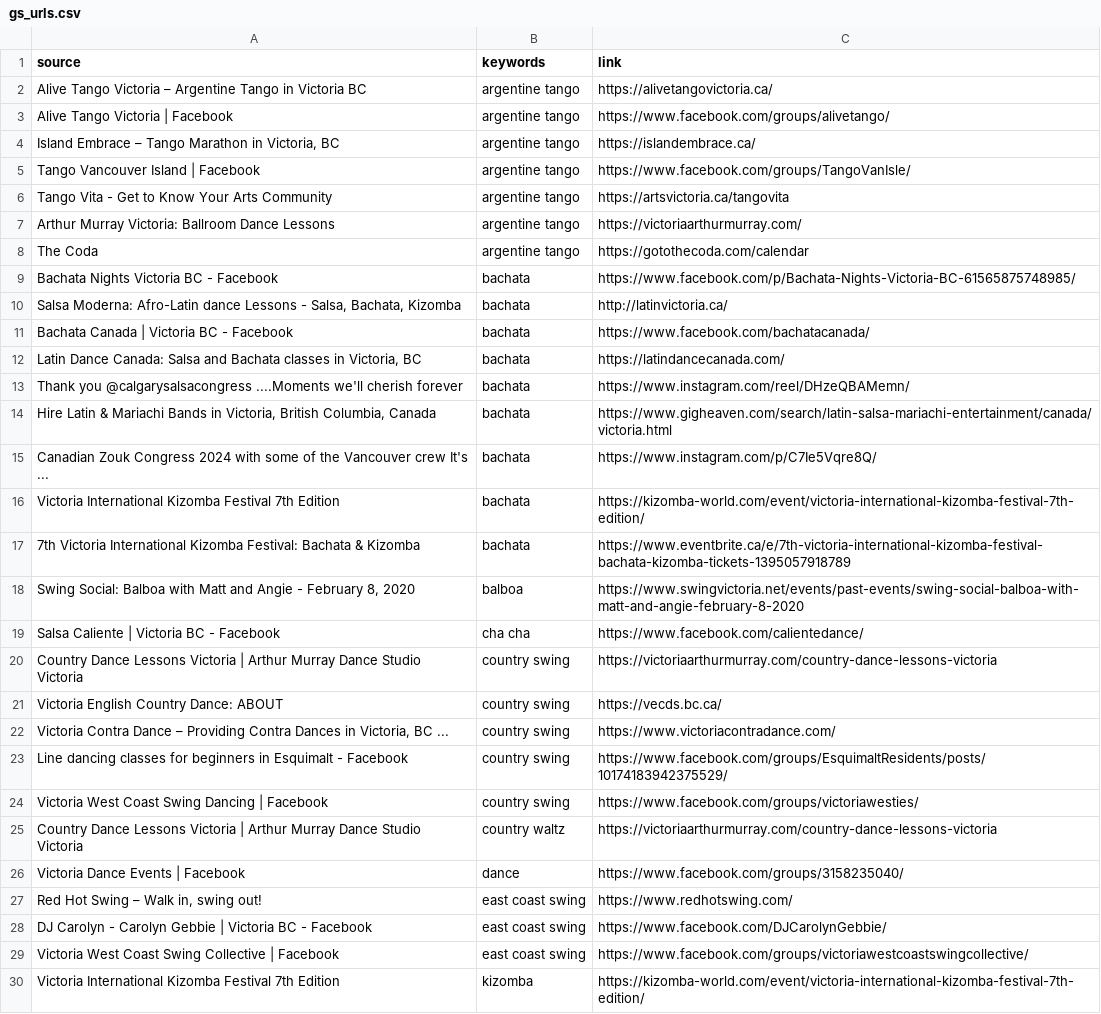
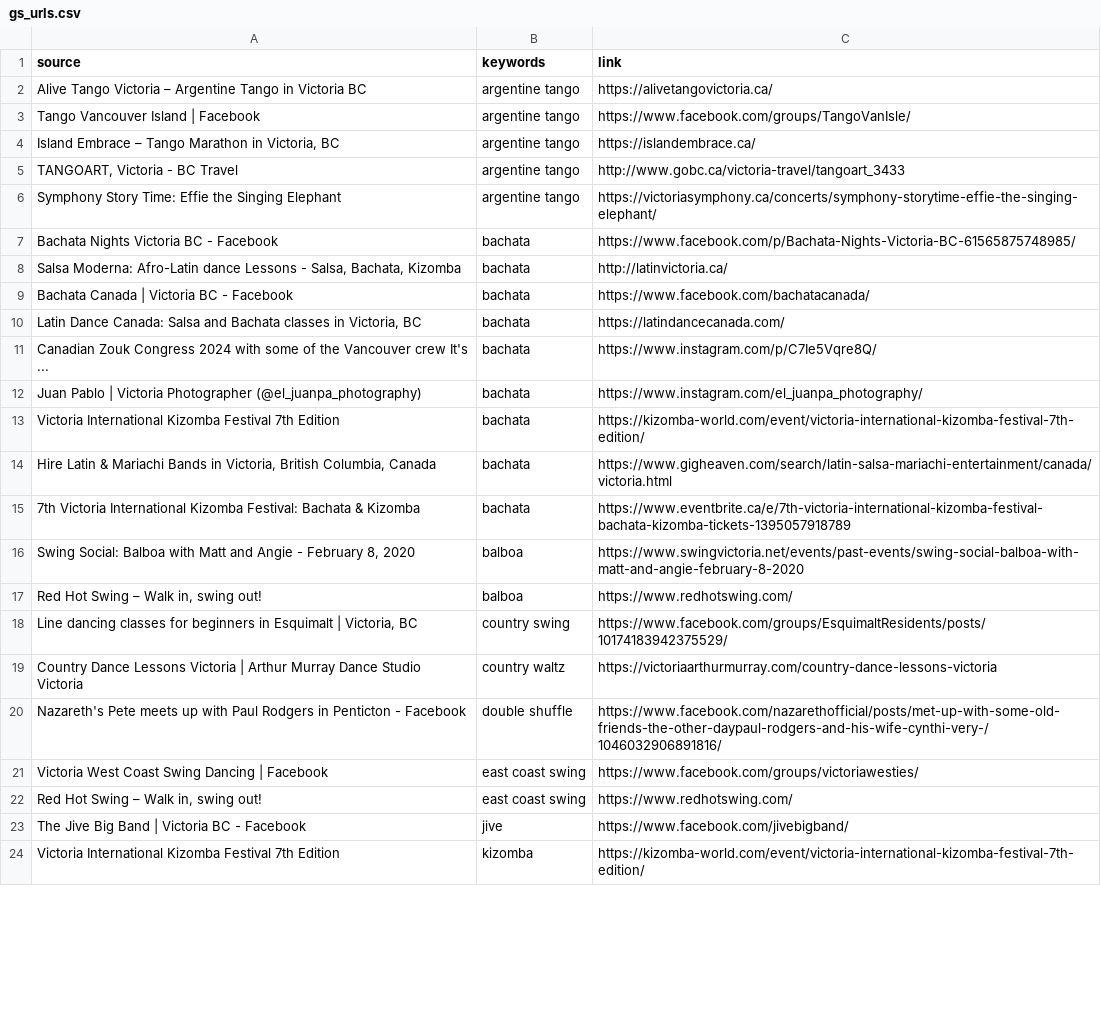
Before and after one commit to LindsayMoir/social_dance_app, a CSV file: data/urls/gs_urls.csv, drawn as a sheet; only a part is shown; the diff covers the shown part only.

```diff
--- a/data/urls/gs_urls.csv
+++ b/data/urls/gs_urls.csv
@@ -2,8 +2,6 @@ source,keywords,link
 Alive Tango Victoria – Argentine Tango in Victoria BC,argentine tango,https://alivetangovictoria.ca/
-Alive Tango Victoria | Facebook,argentine tango,https://www.facebook.com/groups/alivetango/
+Tango Vancouver Island | Facebook,argentine tango,https://www.facebook.com/groups/TangoVanIsle/
 "Island Embrace – Tango Marathon in Victoria, BC",argentine tango,https://islandembrace.ca/
-Tango Vancouver Island | Facebook,argentine tango,https://www.facebook.com/groups/TangoVanIsle/
-Tango Vita - Get to Know Your Arts Community,argentine tango,https://artsvictoria.ca/tangovita
-Arthur Murray Victoria: Ballroom Dance Lessons,argentine tango,https://victoriaarthurmurray.com/
-The Coda,argentine tango,https://gotothecoda.com/calendar
+"TANGOART, Victoria - BC Travel",argentine tango,http://www.gobc.ca/victoria-travel/tangoart_3433
+Symphony Story Time: Effie the Singing Elephant,argentine tango,https://victoriasymphony.ca/concerts/symphony-storytime-effie-the-singing-elephant/
 Bachata Nights Victoria BC - Facebook,bachata,https://www.facebook.com/p/Bachata-Nights-Victoria-BC-61565875748985/
@@ -12,19 +10,15 @@ Bachata Canada | Victoria BC - Facebook,bachata,https://www.facebook.com/bachata
 "Latin Dance Canada: Salsa and Bachata classes in Victoria, BC",bachata,https://latindancecanada.com/
-Thank you @calgarysalsacongress ....Moments we'll cherish forever,bachata,https://www.instagram.com/reel/DHzeQBAMemn/
+Canadian Zouk Congress 2024 with some of the Vancouver crew It's ...,bachata,https://www.instagram.com/p/C7Ie5Vqre8Q/
+Juan Pablo | Victoria Photographer (@el_juanpa_photography),bachata,https://www.instagram.com/el_juanpa_photography/
+Victoria International Kizomba Festival 7th Edition,bachata,https://kizomba-world.com/event/victoria-international-kizomba-festival-7th-edition/
 "Hire Latin & Mariachi Bands in Victoria, British Columbia, Canada",bachata,https://www.gigheaven.com/search/latin-salsa-mariachi-entertainment/canada/victoria.html
-Canadian Zouk Congress 2024 with some of the Vancouver crew It's ...,bachata,https://www.instagram.com/p/C7Ie5Vqre8Q/
-Victoria International Kizomba Festival 7th Edition,bachata,https://kizomba-world.com/event/victoria-international-kizomba-festival-7th-edition/
 7th Victoria International Kizomba Festival: Bachata & Kizomba,bachata,https://www.eventbrite.ca/e/7th-victoria-international-kizomba-festival-bachata-kizomba-tickets-1395057918789
 "Swing Social: Balboa with Matt and Angie - February 8, 2020",balboa,https://www.swingvictoria.net/events/past-events/swing-social-balboa-with-matt-and-angie-february-8-2020
-Salsa Caliente | Victoria BC - Facebook,cha cha,https://www.facebook.com/calientedance/
-Country Dance Lessons Victoria | Arthur Murray Dance Studio Victoria,country swing,https://victoriaarthurmurray.com/country-dance-lessons-victoria
-Victoria English Country Dance: ABOUT,country swing,https://vecds.bc.ca/
-"Victoria Contra Dance – Providing Contra Dances in Victoria, BC ...",country swing,https://www.victoriacontradance.com/
-Line dancing classes for beginners in Esquimalt - Facebook,country swing,https://www.facebook.com/groups/EsquimaltResidents/posts/10174183942375529/
-Victoria West Coast Swing Dancing | Facebook,country swing,https://www.facebook.com/groups/victoriawesties/
+"Red Hot Swing – Walk in, swing out!",balboa,https://www.redhotswing.com/
+"Line dancing classes for beginners in Esquimalt | Victoria, BC",country swing,https://www.facebook.com/groups/EsquimaltResidents/posts/10174183942375529/
 Country Dance Lessons Victoria | Arthur Murray Dance Studio Victoria,country waltz,https://victoriaarthurmurray.com/country-dance-lessons-victoria
-Victoria Dance Events | Facebook,dance,https://www.facebook.com/groups/3158235040/
+Nazareth's Pete meets up with Paul Rodgers in Penticton - Facebook,double shuffle,https://www.facebook.com/nazarethofficial/posts/met-up-with-some-old-friends-the-other-daypaul-rodgers-and-his-wife-cynthi-very-/1046032906891816/
+Victoria West Coast Swing Dancing | Facebook,east coast swing,https://www.facebook.com/groups/victoriawesties/
 "Red Hot Swing – Walk in, swing out!",east coast swing,https://www.redhotswing.com/
-DJ Carolyn - Carolyn Gebbie | Victoria BC - Facebook,east coast swing,https://www.facebook.com/DJCarolynGebbie/
-Victoria West Coast Swing Collective | Facebook,east coast swing,https://www.facebook.com/groups/victoriawestcoastswingcollective/
+The Jive Big Band | Victoria BC - Facebook,jive,https://www.facebook.com/jivebigband/
 Victoria International Kizomba Festival 7th Edition,kizomba,https://kizomba-world.com/event/victoria-international-kizomba-festival-7th-edition/
```
Also changed, not shown: 20 added rows, 21 removed rows, 6 moved rows and 8 edited cells elsewhere in this file, data/evaluation/manual_coverage_audit.csv, data/other/ebs_events.csv, 4 other files.
